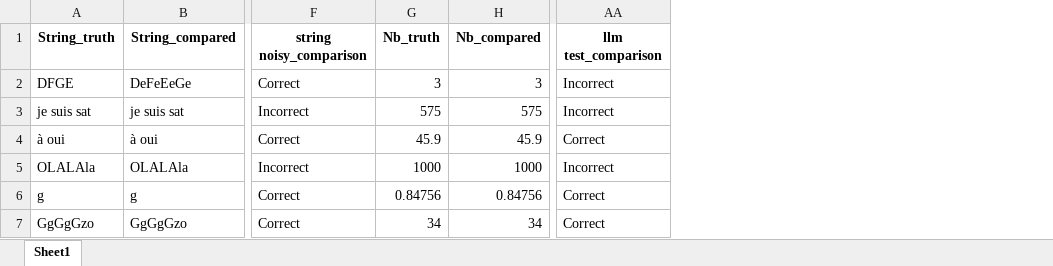
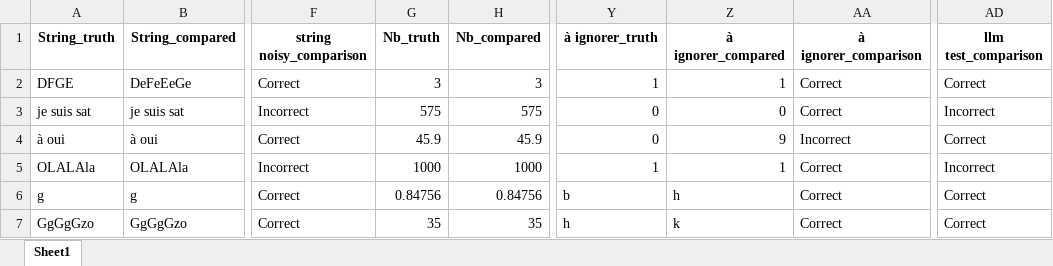
Before and after one commit to KIDA-BfR/GenEval, an Excel workbook: use_case_tests/comparison.results.xlsx, sheet Sheet1, drawn as a sheet; only a part is shown, gaps mark what is left out; values as stored, in another font and other column widths than the file's, no borders; addresses are those after the commit; the diff names each change by its address in the sheet, - before the commit and + after, or states it on an @@ line.

Commit message:
tests

```diff
--- a/use_case_tests/comparison.results.xlsx (sheet Sheet1)
+++ b/use_case_tests/comparison.results.xlsx (sheet Sheet1)
+column Y (à ignorer_truth), rows 2-7: 1 | 0 | 0 | 1 | b | h
+column Z (à ignorer_compared), rows 2-7: 1 | 0 | 9 | 1 | h | k
+column AA (à ignorer_comparison), rows 2-7: Correct | Correct | Incorrect | Correct | Correct | Correct
-AD2 (llm test_comparison): Incorrect
+AD2 (llm test_comparison): Correct
-G7 (Nb_truth): 34
+G7 (Nb_truth): 35
-H7 (Nb_compared): 34
+H7 (Nb_compared): 35
```
Also changed, not shown: use_case_tests/confusion_matrices.xlsx, 4 other files.
